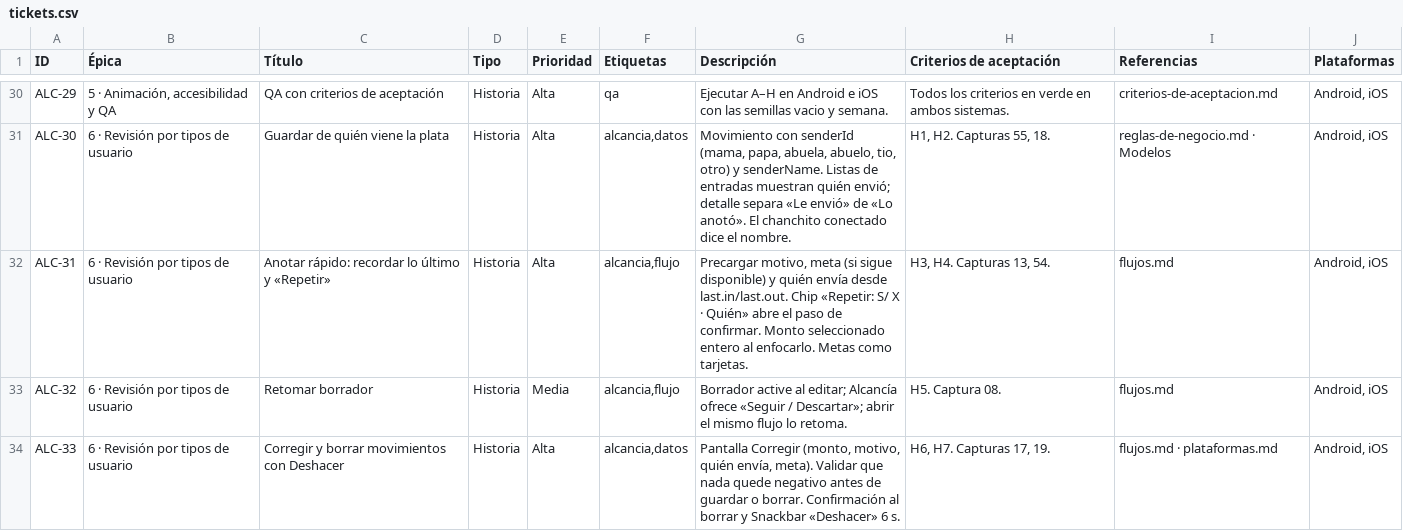
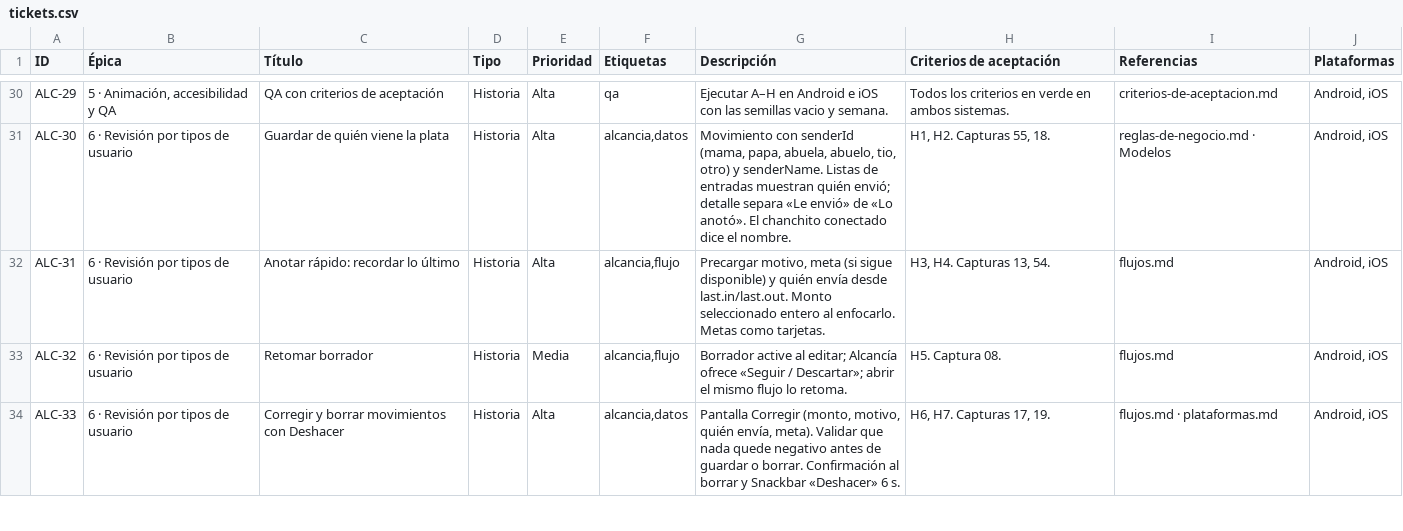
Before and after one commit to renzovallejo/alcanciacambios, a CSV file: scripts/handoff/backlog/tickets.csv, drawn as a sheet; only a part is shown, gaps mark what is left out.

```diff
--- a/scripts/handoff/backlog/tickets.csv
+++ b/scripts/handoff/backlog/tickets.csv
@@ -31,3 +31,3 @@ ALC-29,"5 · Animación, accesibilidad y QA",QA con criterios de aceptación,His
 ALC-30,6 · Revisión por tipos de usuario,Guardar de quién viene la plata,Historia,Alta,"alcancia,datos","Movimiento con senderId (mama, papa, abuela, abuelo, tio, otro) y senderName. Listas de entradas muestran quién envió; detalle separa «Le envió» de «Lo anotó». El chanchito conectado dice el nombre.","H1, H2. Capturas 55, 18.",reglas-de-negocio.md · Modelos,"Android, iOS"
-ALC-31,6 · Revisión por tipos de usuario,Anotar rápido: recordar lo último y «Repetir»,Historia,Alta,"alcancia,flujo","Precargar motivo, meta (si sigue disponible) y quién envía desde last.in/last.out. Chip «Repetir: S/ X · Quién» abre el paso de confirmar. Monto seleccionado entero al enfocarlo. Metas como tarjetas.","H3, H4. Capturas 13, 54.",flujos.md,"Android, iOS"
+ALC-31,6 · Revisión por tipos de usuario,Anotar rápido: recordar lo último,Historia,Alta,"alcancia,flujo","Precargar motivo, meta (si sigue disponible) y quién envía desde last.in/last.out. Monto seleccionado entero al enfocarlo. Metas como tarjetas.","H3, H4. Capturas 13, 54.",flujos.md,"Android, iOS"
 ALC-32,6 · Revisión por tipos de usuario,Retomar borrador,Historia,Media,"alcancia,flujo",Borrador active al editar; Alcancía ofrece «Seguir / Descartar»; abrir el mismo flujo lo retoma.,H5. Captura 08.,flujos.md,"Android, iOS"
```
Also changed, not shown: 23 other files.
